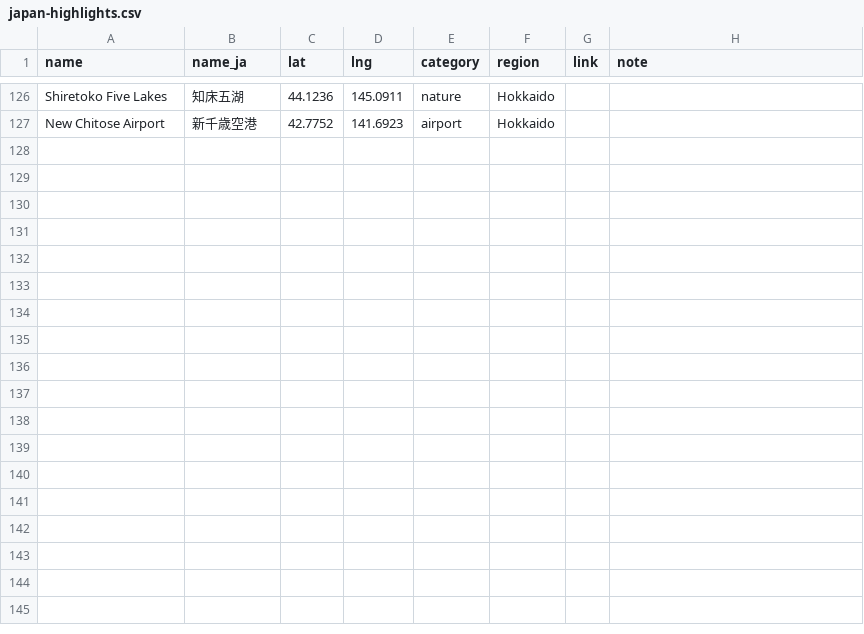
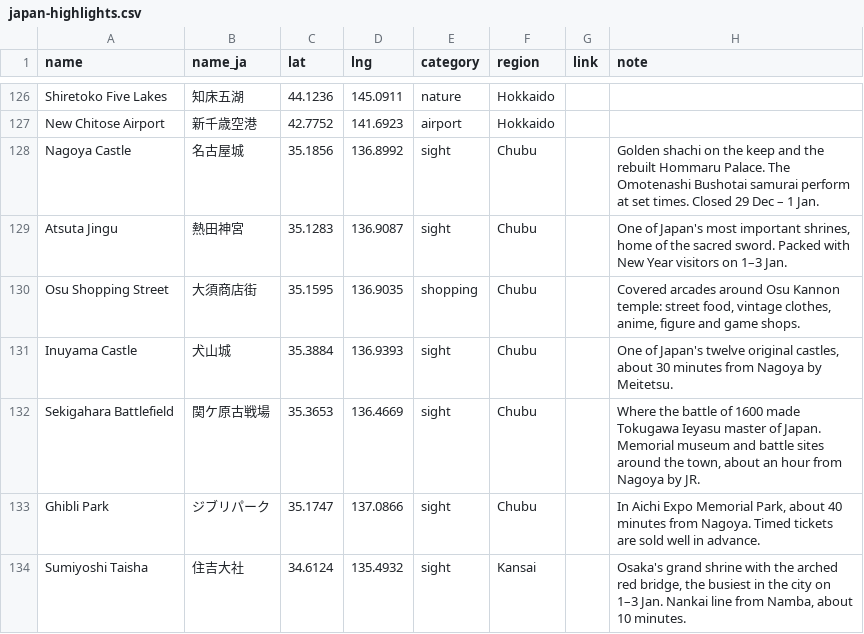
Before and after one commit to lukinjozg/Japan-trip, a CSV file: databases/japan-highlights.csv, drawn as a sheet; only a part is shown, gaps mark what is left out; the diff names each change by its address in the sheet, - before the commit and + after, or states it on an @@ line.

Commit message:
Shorten the trip, add where we sleep, lighter Japan-only map
- Route is now 11 nights (23 Dec - 3 Jan): Tokyo, Hakone, Kyoto, Nara,
  Osaka and Nagoya, back to Tokyo by Shinkansen instead of flying.
  Kumamoto, Hiroshima and Miyajima are out.
- New Sleep tab: places to sleep per overnight stop, with link, price,
  notes and Option/Booked status, shown on the map as bed pins.
- People with an older saved route are offered the new one once.
- New default map style with only roads and names; everything outside
  Japan is drawn as sea, and the view stays around Japan.
- Dropped the neighbouring-country outlines and trimmed fonts for a
  smaller, faster page.
- Nagoya and Osaka New Year places added to the lists.

```diff
--- a/databases/japan-highlights.csv
+++ b/databases/japan-highlights.csv
+row 128: Nagoya Castle | 名古屋城 | 35.1856 | 136.8992 | sight | Chubu |  | Golden shachi on the keep and the rebuilt Hommaru Palace. The Omotenashi Bushotai samurai perform at set times. Closed 29 Dec – 1 Jan.
+row 129: Atsuta Jingu | 熱田神宮 | 35.1283 | 136.9087 | sight | Chubu |  | One of Japan's most important shrines, home of the sacred sword. Packed with New Year visitors on 1–3 Jan.
+row 130: Osu Shopping Street | 大須商店街 | 35.1595 | 136.9035 | shopping | Chubu |  | Covered arcades around Osu Kannon temple: street food, vintage clothes, anime, figure and game shops.
+row 131: Inuyama Castle | 犬山城 | 35.3884 | 136.9393 | sight | Chubu |  | One of Japan's twelve original castles, about 30 minutes from Nagoya by Meitetsu.
+row 132: Sekigahara Battlefield | 関ケ原古戦場 | 35.3653 | 136.4669 | sight | Chubu |  | Where the battle of 1600 made Tokugawa Ieyasu master of Japan. Memorial museum and battle sites around the town, about an hour from Nagoya by JR.
+row 133: Ghibli Park | ジブリパーク | 35.1747 | 137.0866 | sight | Chubu |  | In Aichi Expo Memorial Park, about 40 minutes from Nagoya. Timed tickets are sold well in advance.
+row 134: Sumiyoshi Taisha | 住吉大社 | 34.6124 | 135.4932 | sight | Kansai |  | Osaka's grand shrine with the arched red bridge, the busiest in the city on 1–3 Jan. Nankai line from Namba, about 10 minutes.
```
Also changed, not shown: databases/anime-spots.csv, 3 other files.
